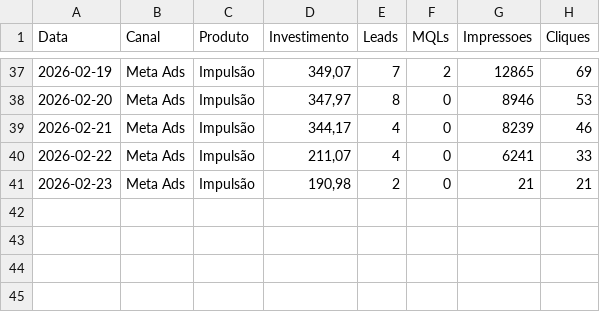
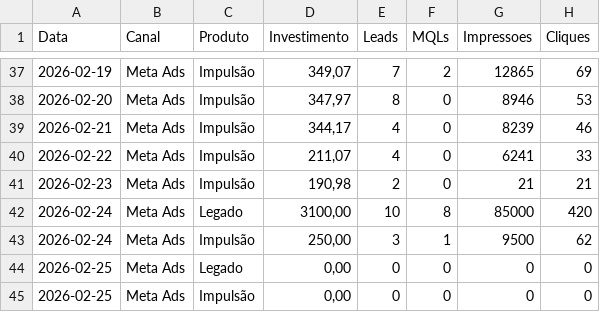
Before and after one commit to legacyeducacao/legacy-bi-dashboard, a CSV file: templates/setores/marketing.csv, drawn as a sheet; only a part is shown, gaps mark what is left out.

```diff
--- a/templates/setores/marketing.csv
+++ b/templates/setores/marketing.csv
@@ -41 +41,5 @@ Data,Canal,Produto,Investimento,Leads,MQLs,Impressoes,Cliques
 2026-02-23,Meta Ads,Impulsão,"190,98",2,0,21,21
+2026-02-24,Meta Ads,Legado,"3100,00",10,8,85000,420
+2026-02-24,Meta Ads,Impulsão,"250,00",3,1,9500,62
+2026-02-25,Meta Ads,Legado,"0,00",0,0,0,0
+2026-02-25,Meta Ads,Impulsão,"0,00",0,0,0,0
```
Also changed, not shown: templates/setores/comercial.csv, 19 other files.
